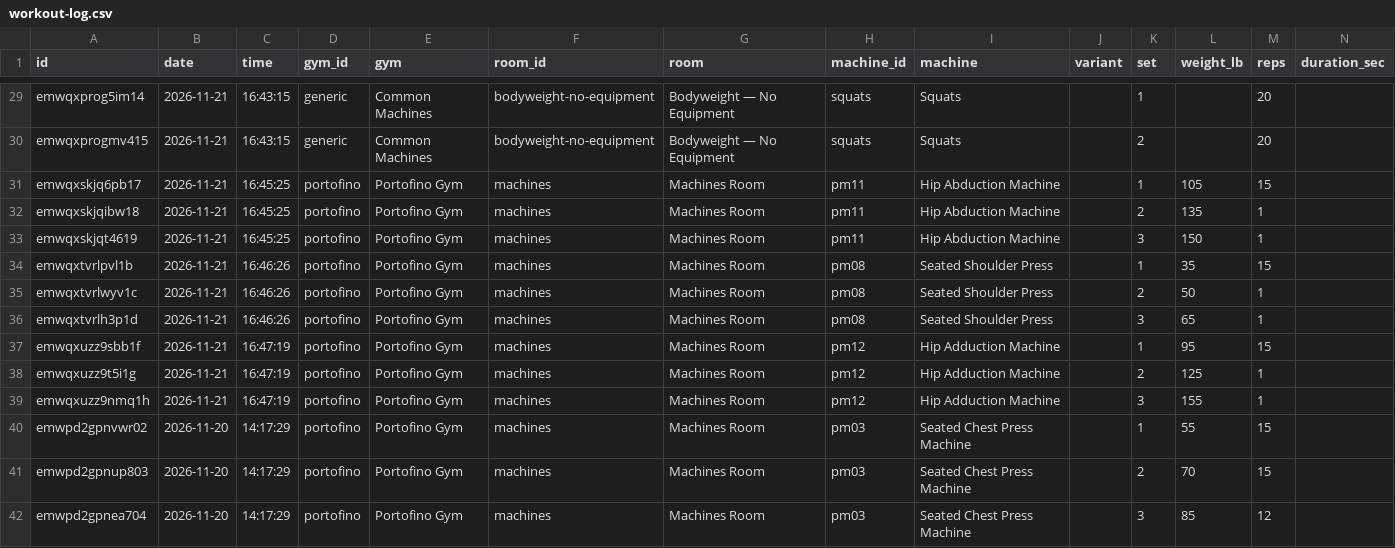
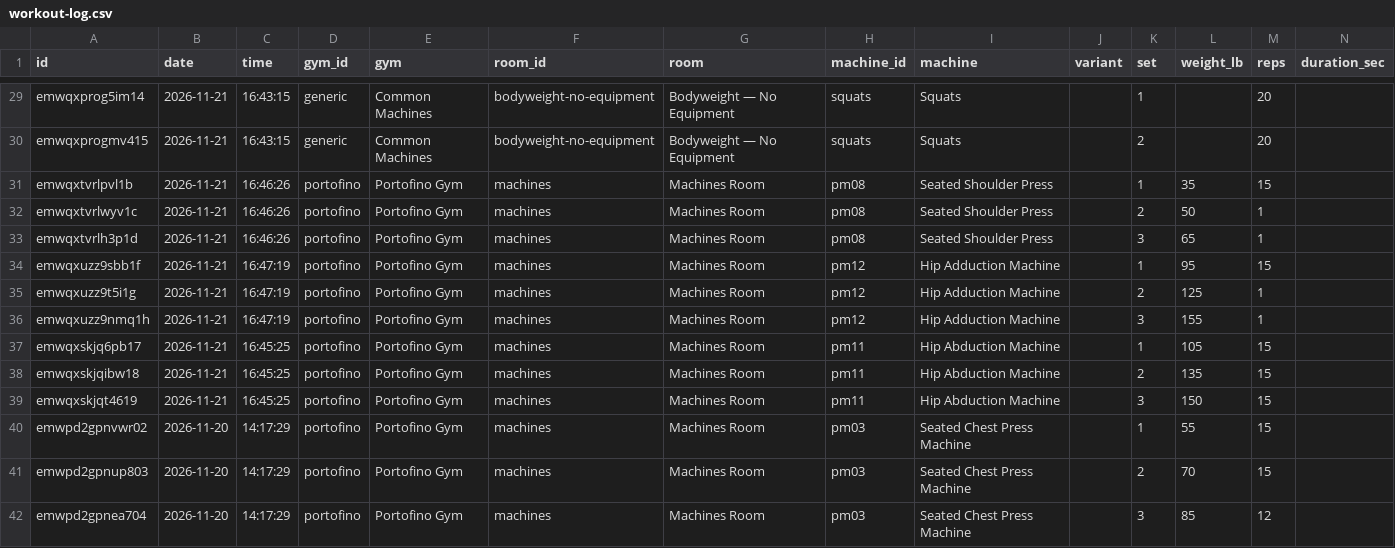
Before and after one commit to jaschro/traintracks, a CSV file: workout-log.csv, drawn as a sheet; only a part is shown, gaps mark what is left out; removed rows and columns are numbered as before the commit, all else as after; rows hold the shown columns only; the diff names each change by its address in the sheet, - before the commit and + after, or states it on an @@ line.

```diff
--- a/workout-log.csv
+++ b/workout-log.csv
-row 32: emwqxskjqibw18 | 2026-11-21 | 16:45:25 | portofino | Portofino Gym | machines | Machines Room | pm11 | Hip Abduction Machine |  | 2 | 135 | 1
-row 33: emwqxskjqt4619 | 2026-11-21 | 16:45:25 | portofino | Portofino Gym | machines | Machines Room | pm11 | Hip Abduction Machine |  | 3 | 150 | 1
@@ row 31 moved to row 37: emwqxskjq6pb17 @@
+row 38: emwqxskjqibw18 | 2026-11-21 | 16:45:25 | portofino | Portofino Gym | machines | Machines Room | pm11 | Hip Abduction Machine |  | 2 | 135 | 15
+row 39: emwqxskjqt4619 | 2026-11-21 | 16:45:25 | portofino | Portofino Gym | machines | Machines Room | pm11 | Hip Abduction Machine |  | 3 | 150 | 15
```
